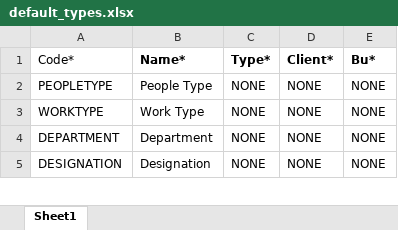
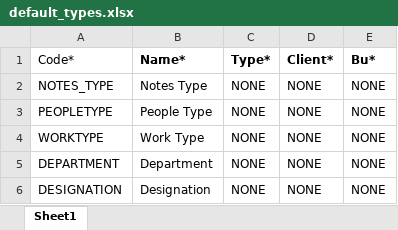
Before and after one commit to ytpl65/youtility3_refactoring, an Excel workbook: docs/default_types.xlsx, sheet Sheet1, drawn as a sheet; only a part is shown; values as stored, in another font and other column widths than the file's, no borders; the diff names each change by its address in the sheet, - before the commit and + after, or states it on an @@ line.

```diff
--- a/docs/default_types.xlsx (sheet Sheet1)
+++ b/docs/default_types.xlsx (sheet Sheet1)
+row 2: NOTES_TYPE | Notes Type | NONE | NONE | NONE
```
Also changed, not shown: 28 other files.
